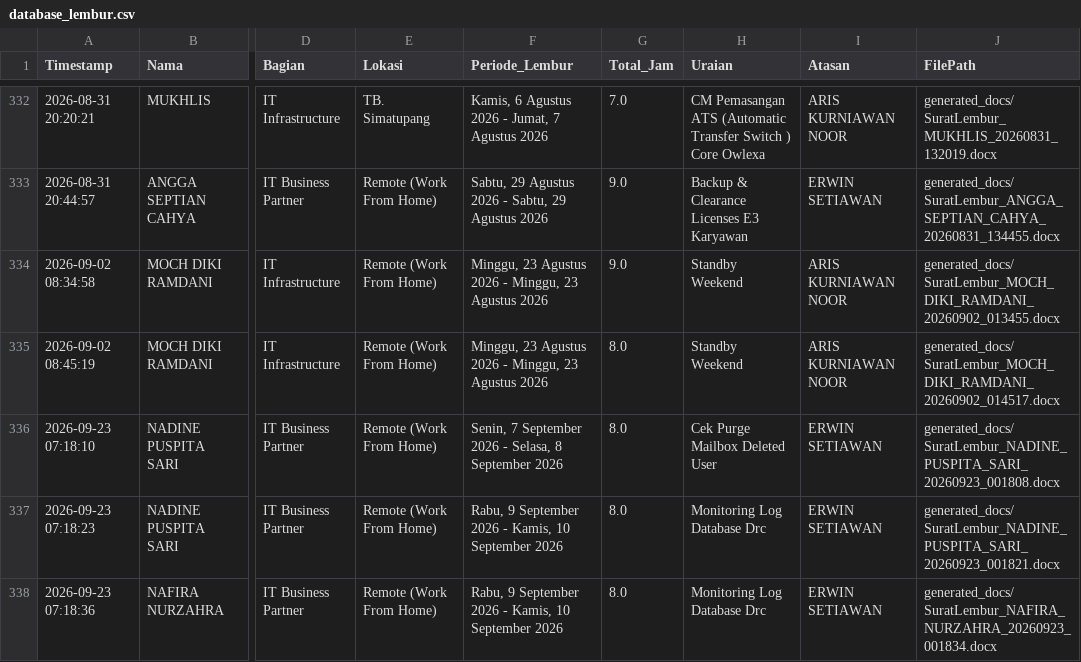
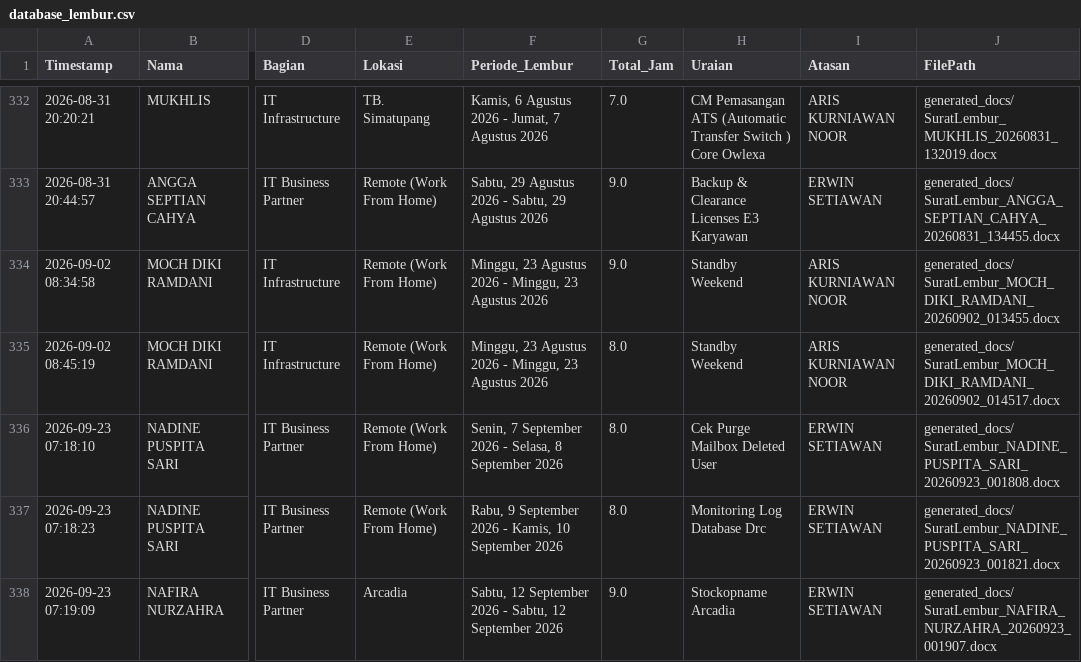
Before and after one commit to anggadevnet/formlemburlmd, a CSV file: database_lembur.csv, drawn as a sheet; only a part is shown, gaps mark what is left out; the diff names each change by its address in the sheet, - before the commit and + after, or states it on an @@ line.

Commit message:
Update DB: NAFIRA NURZAHRA

```diff
--- a/database_lembur.csv
+++ b/database_lembur.csv
-A338 (Timestamp): 2026-09-23 07:18:36
+A338 (Timestamp): 2026-09-23 07:19:09
-E338 (Lokasi): Remote (Work From Home)
+E338 (Lokasi): Arcadia
-F338 (Periode_Lembur): Rabu, 9 September 2026 - Kamis, 10 September 2026
+F338 (Periode_Lembur): Sabtu, 12 September 2026 - Sabtu, 12 September 2026
-G338 (Total_Jam): 8.0
+G338 (Total_Jam): 9.0
-H338 (Uraian): Monitoring Log Database Drc
+H338 (Uraian): Stockopname Arcadia
-J338 (FilePath): generated_docs/SuratLembur_NAFIRA_NURZAHRA_20260923_001834.docx
+J338 (FilePath): generated_docs/SuratLembur_NAFIRA_NURZAHRA_20260923_001907.docx
```
